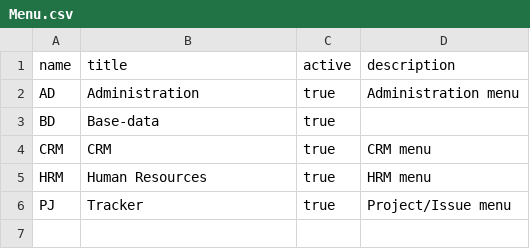
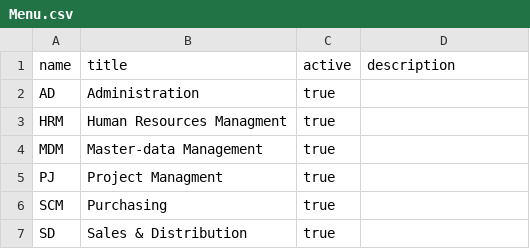
Before and after one commit to nan21/nan21.dnet.modules, a CSV file: nan21.dnet.module.ad/nan21.dnet.module.ad.data/src/main/resources/net/nan21/dnet/module/ad/data/usr/Menu.csv, drawn as a sheet.

Commit message:
- menu csv data

```diff
--- a/nan21.dnet.module.ad/nan21.dnet.module.ad.data/src/main/resources/net/nan21/dnet/module/ad/data/usr/Menu.csv
+++ b/nan21.dnet.module.ad/nan21.dnet.module.ad.data/src/main/resources/net/nan21/dnet/module/ad/data/usr/Menu.csv
@@ -1,6 +1,7 @@
 "name";"title";"active";"description"
-"AD";"Administration";"true";"Administration menu"
-"BD";"Base-data";"true";
-"CRM";"CRM";"true";"CRM menu"
-"HRM";"Human Resources";"true";"HRM menu"
-"PJ";"Tracker";"true";"Project/Issue menu"
+"AD";"Administration";"true";
+"HRM";"Human Resources Managment";"true";
+"MDM";"Master-data Management";"true";
+"PJ";"Project Managment";"true";
+"SCM";"Purchasing";"true";
+"SD";"Sales & Distribution";"true";
```
Also changed, not shown: nan21.dnet.module.ad/nan21.dnet.module.ad.data/src/main/resources/net/nan21/dnet/module/ad/data/usr/MenuItem.csv, nan21.dnet.module.ad/nan21.dnet.module.ad.data/src/main/resources/net/nan21/dnet/module/ad/data/usr/MenuItemParent.csv, 1 other file.
